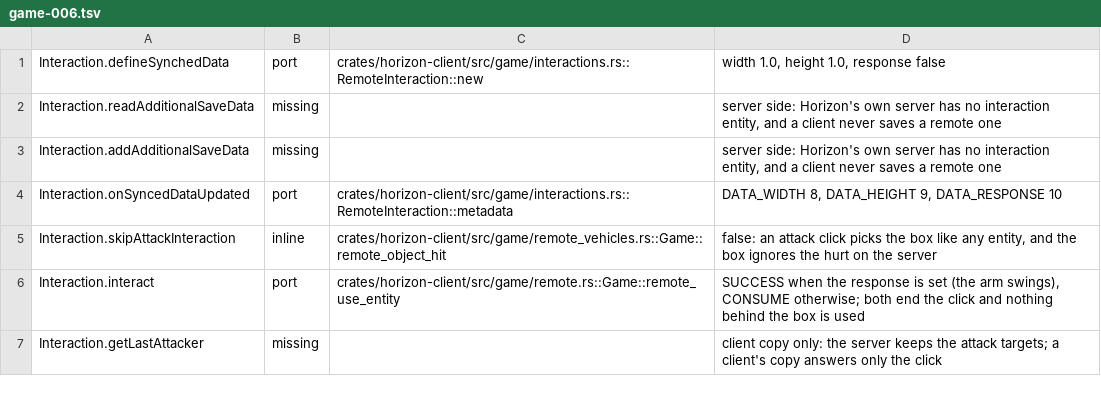
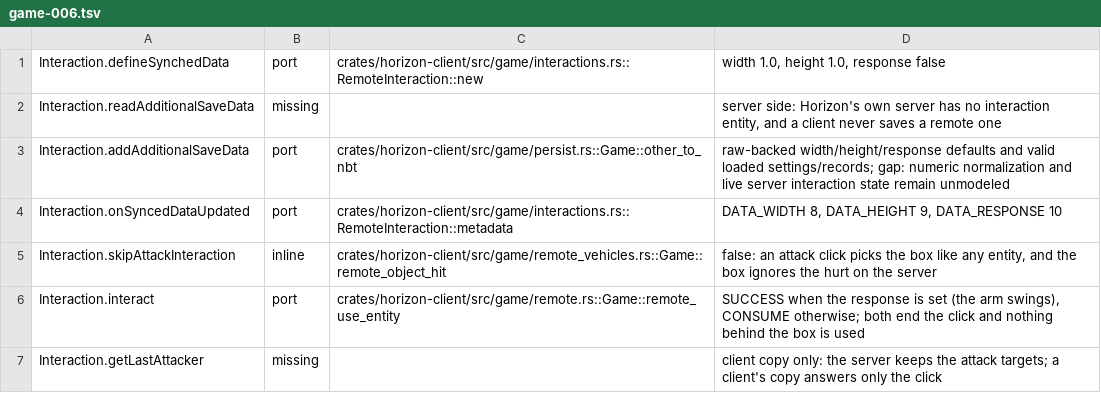
Before and after one commit to heyskylo/horizon-ios, a TSV file: tools/port_map/game-006.tsv, drawn as a sheet; only a part is shown.

```diff
--- a/tools/port_map/game-006.tsv
+++ b/tools/port_map/game-006.tsv
@@ -2,3 +2,3 @@ Interaction.defineSynchedData	port	crates/horizon-client/src/game/interactions.r
 Interaction.readAdditionalSaveData	missing		server side: Horizon's own server has no interaction entity, and a client never saves a remote one
-Interaction.addAdditionalSaveData	missing		server side: Horizon's own server has no interaction entity, and a client never saves a remote one
+Interaction.addAdditionalSaveData	port	crates/horizon-client/src/game/persist.rs::Game::other_to_nbt	raw-backed width/height/response defaults and valid loaded settings/records; gap: numeric normalization and live server interaction state remain unmodeled
 Interaction.onSyncedDataUpdated	port	crates/horizon-client/src/game/interactions.rs::RemoteInteraction::metadata	DATA_WIDTH 8, DATA_HEIGHT 9, DATA_RESPONSE 10
```
Also changed, not shown: 3 other files.
